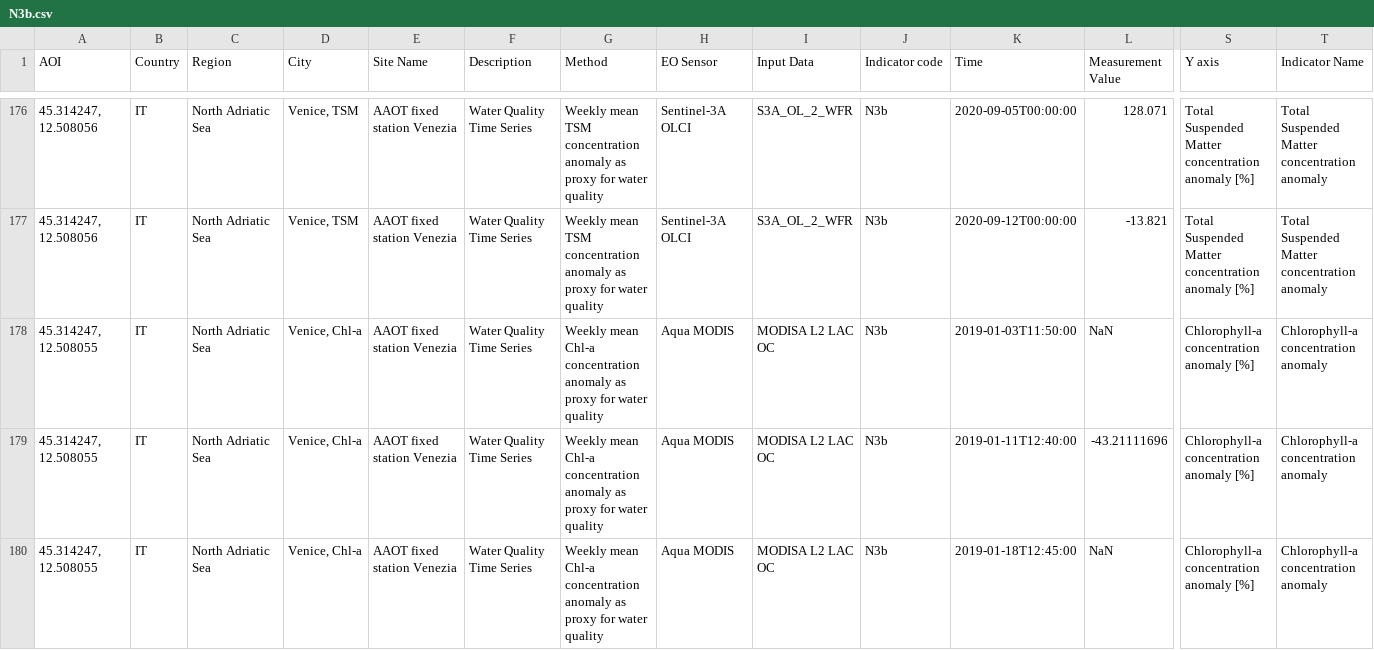
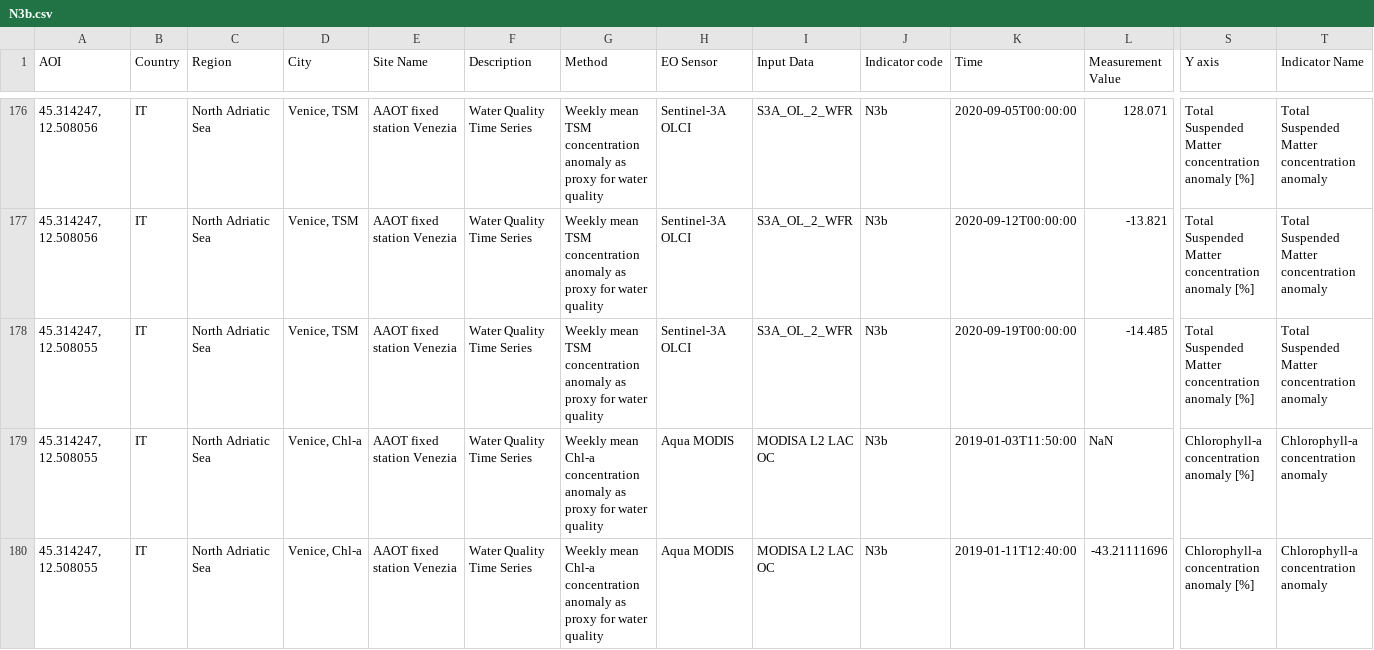
Before and after one commit to eurodatacube/eodash, a CSV file: app/public/data/trilateral/N3b.csv, drawn as a sheet; only a part is shown, gaps mark what is left out; the shorter side is filled out with more unchanged rows; rows hold the shown columns only; the diff names each change by its address in the sheet, - before the commit and + after, or states it on an @@ line.

Commit message:
Update N3b.csv
Latest date updated.

```diff
--- a/app/public/data/trilateral/N3b.csv
+++ b/app/public/data/trilateral/N3b.csv
+row 178: 45.314247, 12.508055 | IT | North Adriatic Sea | Venice, TSM | AAOT fixed station Venezia | Water Quality Time Series | Weekly mean TSM concentration anomaly as proxy for water quality | Sentinel-3A OLCI | S3A_OL_2_WFR | N3b | 2020-09-19T00:00:00 | -14.485 | Total Suspended Matter concentration anomaly [%] | Total Suspended Matter concentration anomaly
```
